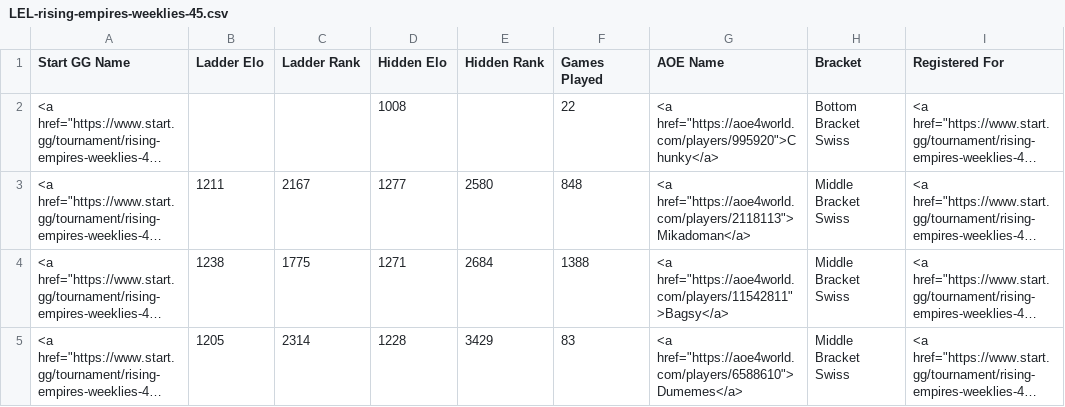
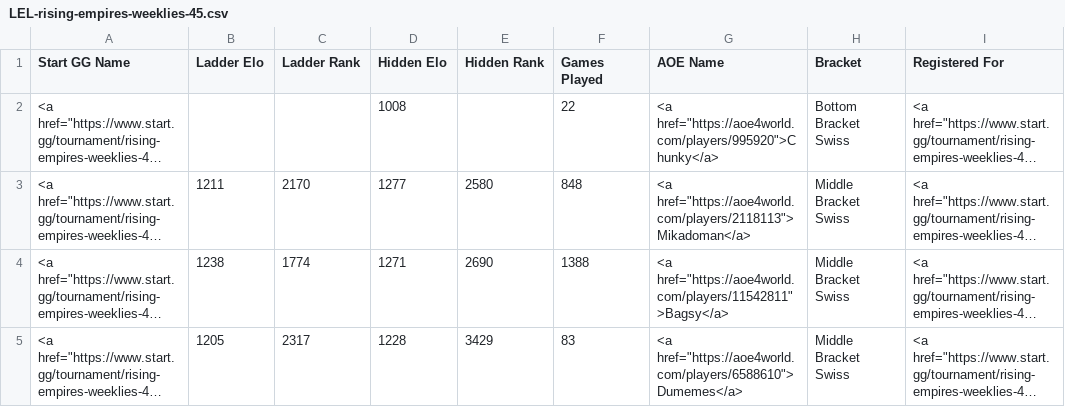
Before and after one commit to cmcaul03/LELRanks, a CSV file: web/LEL-rising-empires-weeklies-45.csv, drawn as a sheet; long unchanged cells end in …; the diff names each change by its address in the sheet, - before the commit and + after, or states it on an @@ line.

```diff
--- a/web/LEL-rising-empires-weeklies-45.csv
+++ b/web/LEL-rising-empires-weeklies-45.csv
-C3 (Ladder Rank): 2167
+C3 (Ladder Rank): 2170
-C4 (Ladder Rank): 1775
+C4 (Ladder Rank): 1774
-E4 (Hidden Rank): 2684
+E4 (Hidden Rank): 2690
-C5 (Ladder Rank): 2314
+C5 (Ladder Rank): 2317
```
Also changed, not shown: 4 other files.
